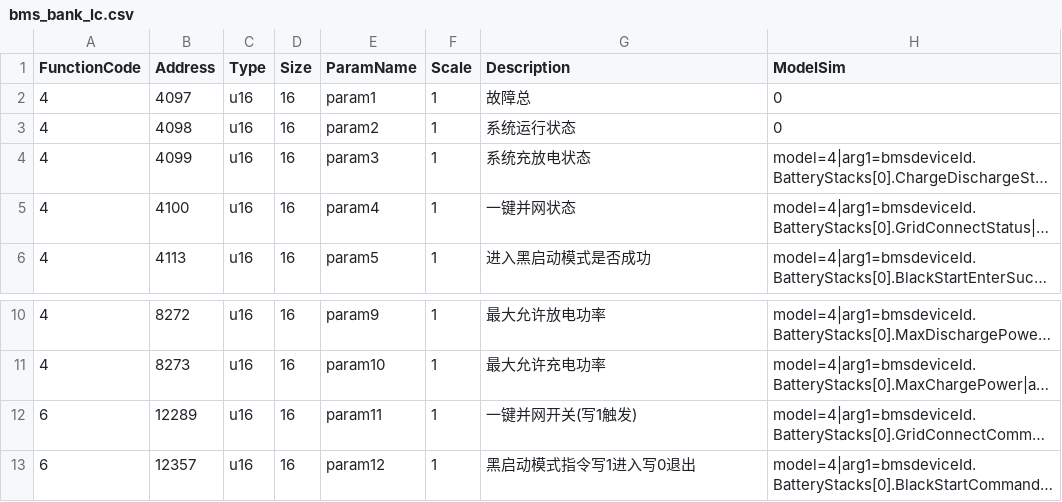
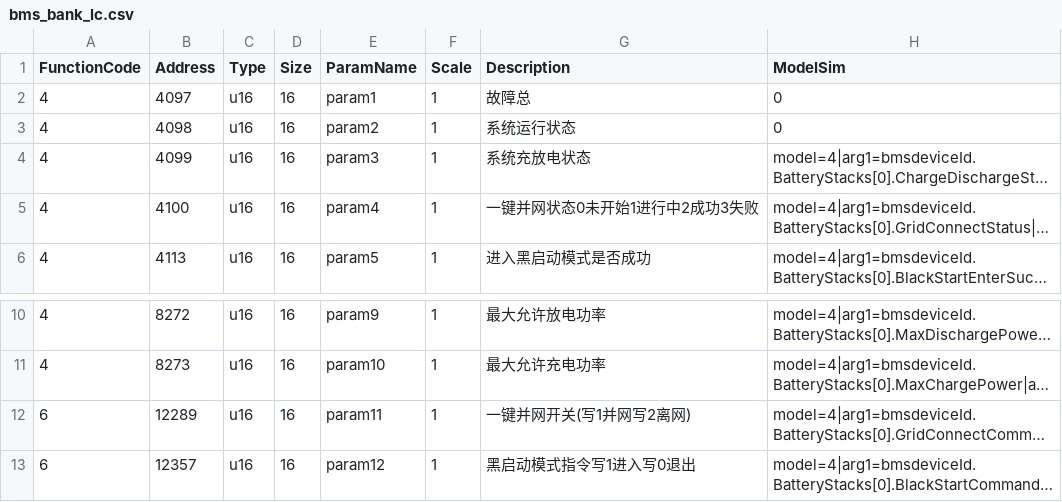
Before and after one commit to lonelysyp123/simulator, a CSV file: bms_bank_lc.csv, drawn as a sheet; only a part is shown, gaps mark what is left out; long unchanged cells end in …; the diff names each change by its address in the sheet, - before the commit and + after, or states it on an @@ line.

Commit message:
更新bms_bank_lc.csv和bms_bank.csv文件，重构一键并网开关的描述和数据类型，确保与系统逻辑一致。同时，优化DataExchange层的遥测逻辑，增强系统的稳定性和响应能力。解决了设备断开链接后重新连接的数据连续性

```diff
--- a/bms_bank_lc.csv
+++ b/bms_bank_lc.csv
-G5 (Description): 一键并网状态
+G5 (Description): 一键并网状态0未开始1进行中2成功3失败
-G12 (Description): 一键并网开关(写1触发)
+G12 (Description): 一键并网开关(写1并网写2离网)
```
Also changed, not shown: bms_bank.csv, 8 other files.
